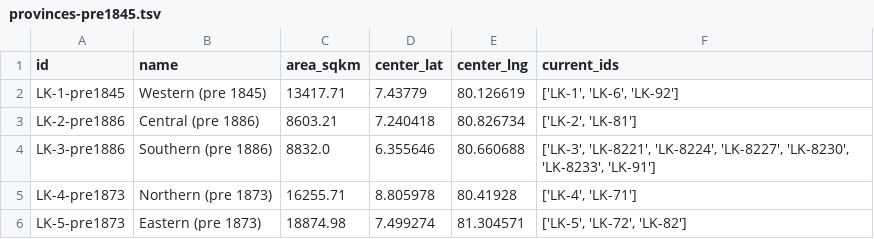
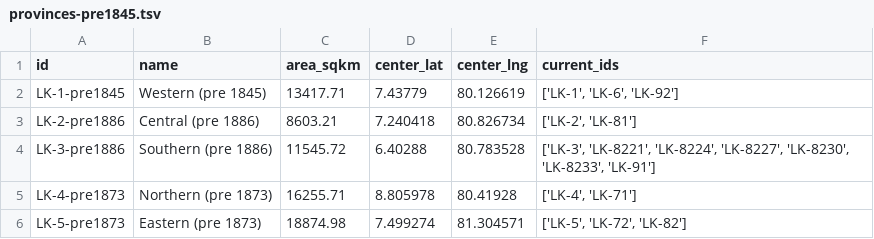
Before and after one commit to nuuuwan/lk_admin_regions, a TSV file: data/ents/history/provinces-pre1845.tsv, drawn as a sheet.

```diff
--- a/data/ents/history/provinces-pre1845.tsv
+++ b/data/ents/history/provinces-pre1845.tsv
@@ -3,3 +3,3 @@ LK-1-pre1845	Western (pre 1845)	13417.71	7.43779	80.126619	['LK-1', 'LK-6', 'LK-
 LK-2-pre1886	Central (pre 1886)	8603.21	7.240418	80.826734	['LK-2', 'LK-81']
-LK-3-pre1886	Southern (pre 1886)	8832.0	6.355646	80.660688	['LK-3', 'LK-8221', 'LK-8224', 'LK-8227', 'LK-8230', 'LK-8233', 'LK-91']
+LK-3-pre1886	Southern (pre 1886)	11545.72	6.40288	80.783528	['LK-3', 'LK-8221', 'LK-8224', 'LK-8227', 'LK-8230', 'LK-8233', 'LK-91']
 LK-4-pre1873	Northern (pre 1873)	16255.71	8.805978	80.41928	['LK-4', 'LK-71']
```
Also changed, not shown: data/ents/history/provinces-pre1873.tsv, data/ents/history/provinces-pre1886.tsv, 4 other files.
